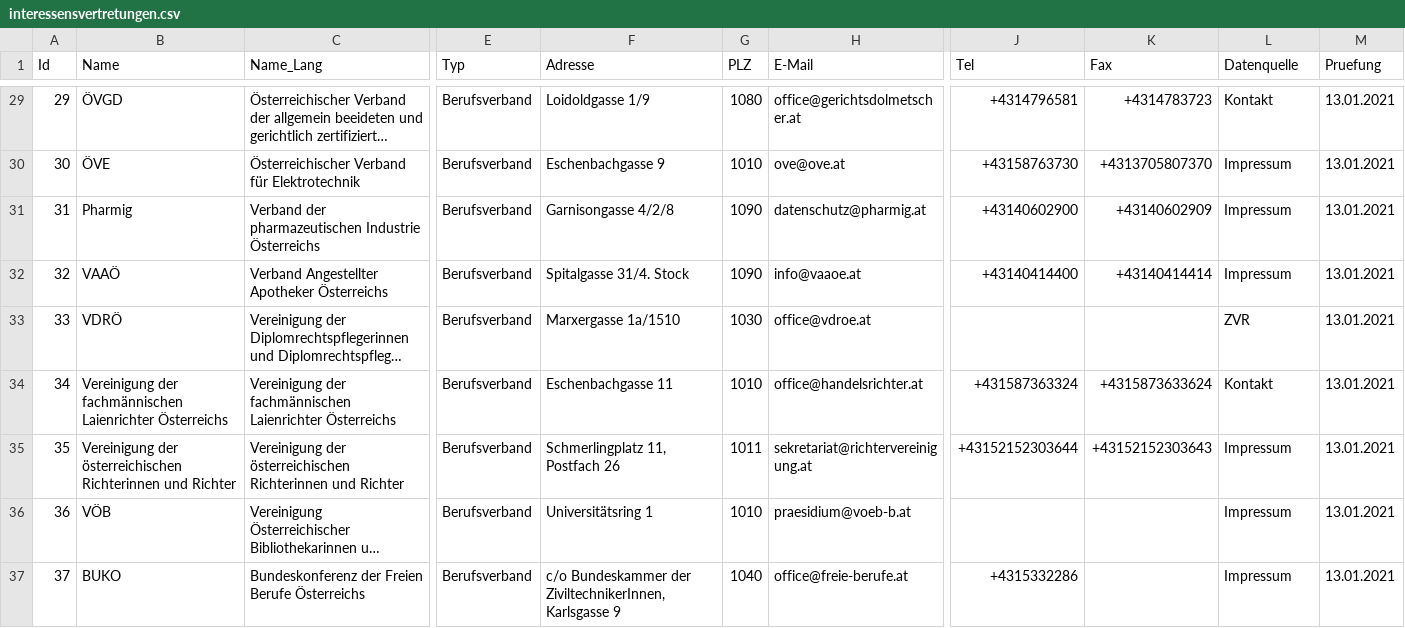
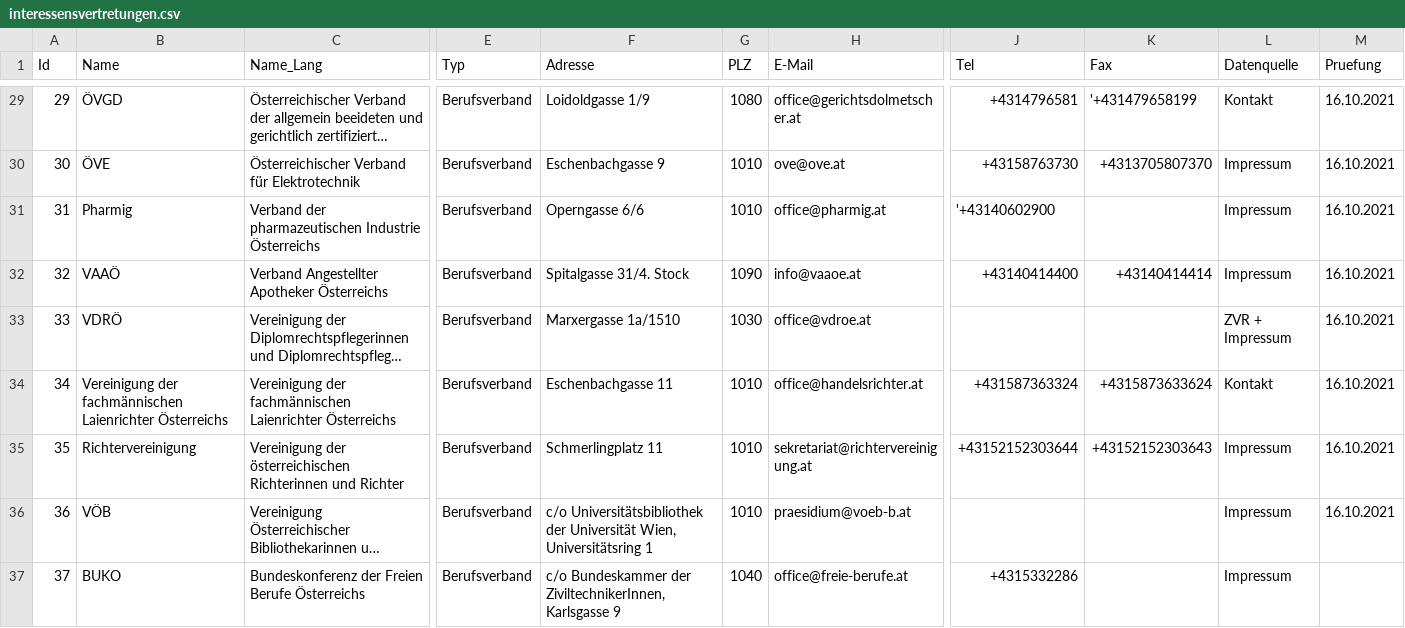
Before and after one commit to cyber-perikarp/auskunftsbegehren_at_adressen, a CSV file: bund/interessensvertretungen.csv, drawn as a sheet; only a part is shown, gaps mark what is left out; long unchanged cells end in …; the diff covers the shown part only; the diff names each change by its address in the sheet, - before the commit and + after, or states it on an @@ line.

```diff
--- a/bund/interessensvertretungen.csv
+++ b/bund/interessensvertretungen.csv
-K29 (Fax): +4314783723
+K29 (Fax): '+431479658199
-M29:M36 (Pruefung): 13.01.2021
+M29:M36 (Pruefung): 16.10.2021
-F31 (Adresse): Garnisongasse 4/2/8
+F31 (Adresse): Operngasse 6/6
-G31 (PLZ): 1090
+G31 (PLZ): 1010
-H31 (E-Mail): datenschutz@pharmig.at
+H31 (E-Mail): office@pharmig.at
-J31 (Tel): +43140602900
+J31 (Tel): '+43140602900
-K31 (Fax): +43140602909
+K31 (Fax): (empty)
-L33 (Datenquelle): ZVR
+L33 (Datenquelle): ZVR + Impressum
-B35 (Name): Vereinigung der österreichischen Richterinnen und Richter
+B35 (Name): Richtervereinigung
-F35 (Adresse): Schmerlingplatz 11, Postfach 26
+F35 (Adresse): Schmerlingplatz 11
-G35 (PLZ): 1011
+G35 (PLZ): 1010
-F36 (Adresse): Universitätsring 1
+F36 (Adresse): c/o Universitätsbibliothek der Universität Wien, Universitätsring 1
-M37 (Pruefung): 13.01.2021
+M37 (Pruefung): (empty)
```
Also changed, not shown: 32 edited cells elsewhere in this file.
